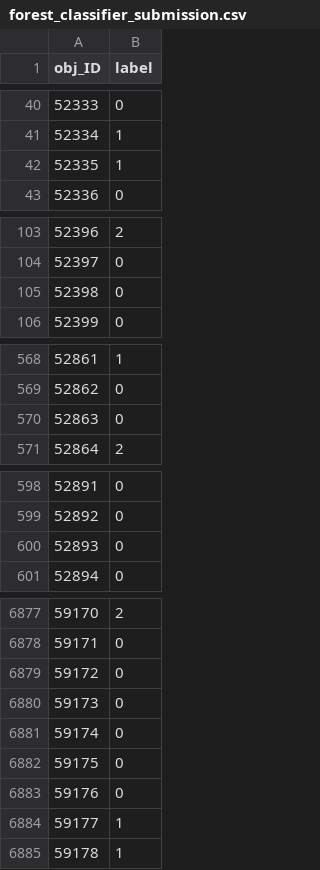
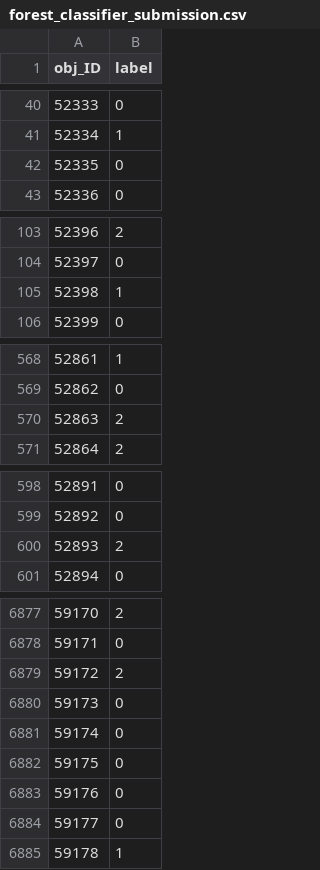
Before and after one commit to AlexPierron/Supervised-Learning, a CSV file: Classification_Celeste/Submissions/forest_classifier_submission.csv, drawn as a sheet; only a part is shown, gaps mark what is left out; the diff covers the shown part only.

```diff
--- a/Classification_Celeste/Submissions/forest_classifier_submission.csv
+++ b/Classification_Celeste/Submissions/forest_classifier_submission.csv
@@ -41,3 +41,3 @@ obj_ID,label
 52334,1
-52335,1
+52335,0
 52336,0
@@ -104,3 +104,3 @@ obj_ID,label
 52397,0
-52398,0
+52398,1
 52399,0
@@ -569,3 +569,3 @@ obj_ID,label
 52862,0
-52863,0
+52863,2
 52864,2
@@ -599,3 +599,3 @@ obj_ID,label
 52892,0
-52893,0
+52893,2
 52894,0
@@ -6878,3 +6878,3 @@ obj_ID,label
 59171,0
-59172,0
+59172,2
 59173,0
@@ -6883,3 +6883,3 @@ obj_ID,label
 59176,0
-59177,1
+59177,0
 59178,1
```
Also changed, not shown: 57 edited cells elsewhere in this file, 21 other files.
